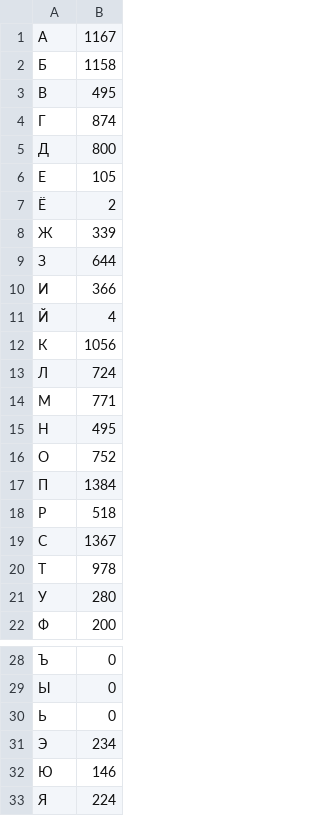
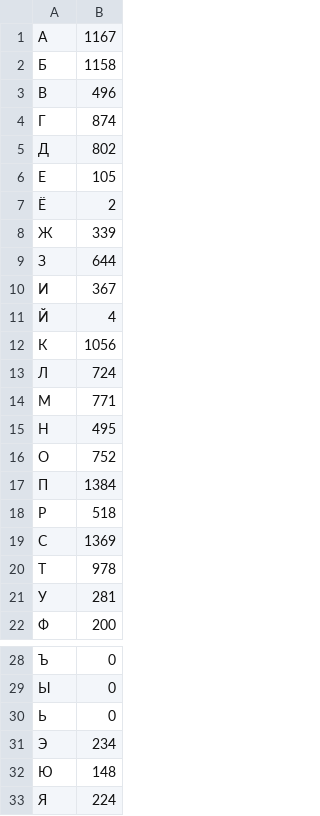
Before and after one commit to Ivan122727/juniors_interview, a CSV file: task2/beasts.csv, drawn as a sheet; only a part is shown, gaps mark what is left out.

```diff
--- a/task2/beasts.csv
+++ b/task2/beasts.csv
@@ -2,5 +2,5 @@
 Б,1158
-В,495
+В,496
 Г,874
-Д,800
+Д,802
 Е,105
@@ -9,3 +9,3 @@
 З,644
-И,366
+И,367
 Й,4
@@ -18,5 +18,5 @@
 Р,518
-С,1367
+С,1369
 Т,978
-У,280
+У,281
 Ф,200
@@ -31,3 +31,3 @@
 Э,234
-Ю,146
+Ю,148
 Я,224
```
Also changed, not shown: 10 other files.
